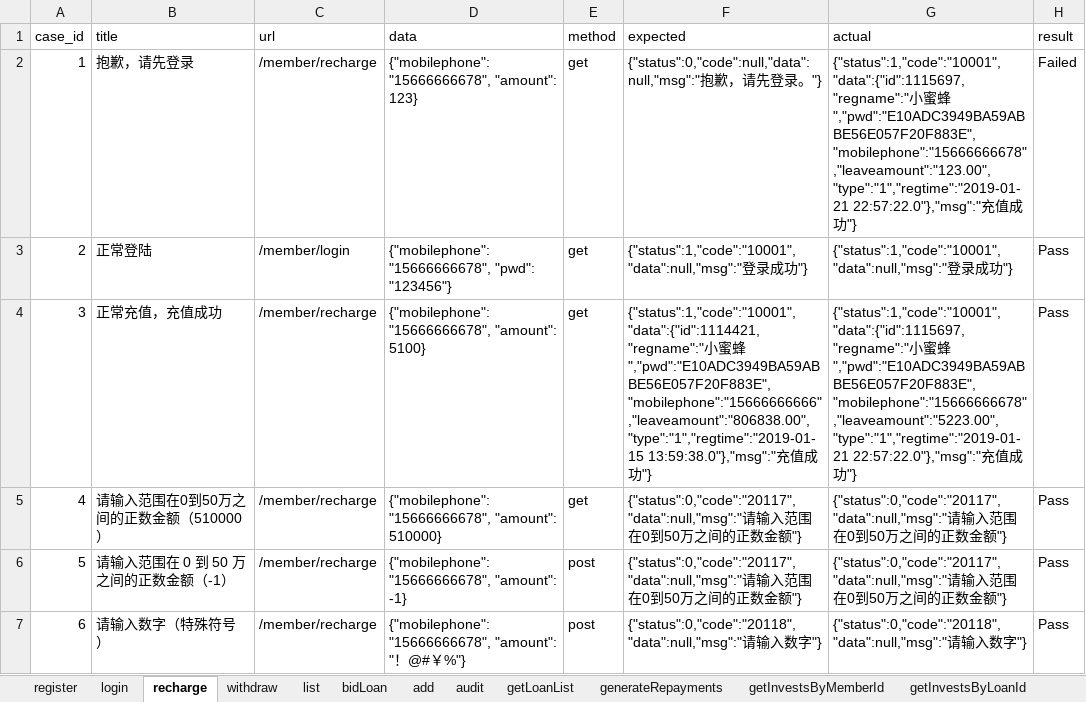
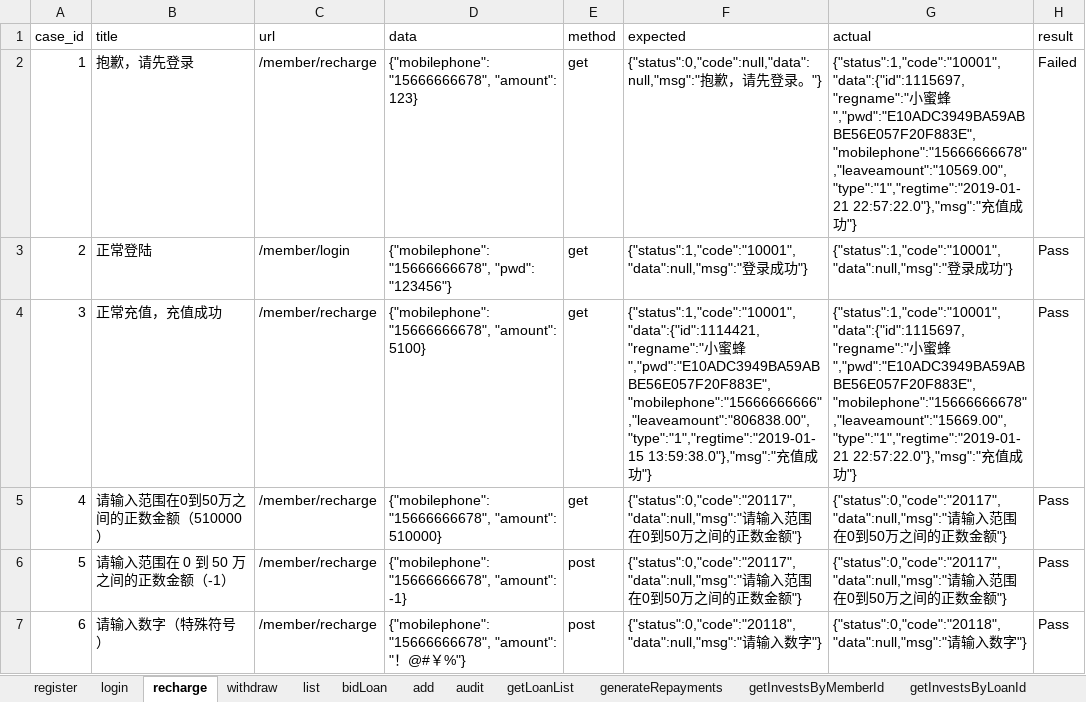
Before and after one commit to adou12138/python13-api-test, an Excel workbook: datas/luckytest.xlsx, sheet recharge, drawn as a sheet; only a part is shown; values as stored, in another font and other column widths than the file's, no borders; the diff names each change by its address in the sheet, - before the commit and + after, or states it on an @@ line.

```diff
--- a/datas/luckytest.xlsx (sheet recharge)
+++ b/datas/luckytest.xlsx (sheet recharge)
-G2 (actual): …蜜蜂","pwd":"E10ADC3949BA59ABBE56E057F20F883E","mobilephone":"15666666678","leaveamount":"123.00","type":"1","regtime":"2019-01-21 22:57:22.0"},"msg":"充…
+G2 (actual): …蜜蜂","pwd":"E10ADC3949BA59ABBE56E057F20F883E","mobilephone":"15666666678","leaveamount":"10569.00","type":"1","regtime":"2019-01-21 22:57:22.0"},"msg":"充…
-G4 (actual): …蜜蜂","pwd":"E10ADC3949BA59ABBE56E057F20F883E","mobilephone":"15666666678","leaveamount":"5223.00","type":"1","regtime":"2019-01-21 22:57:22.0"},"msg":"充…
+G4 (actual): …蜜蜂","pwd":"E10ADC3949BA59ABBE56E057F20F883E","mobilephone":"15666666678","leaveamount":"15669.00","type":"1","regtime":"2019-01-21 22:57:22.0"},"msg":"充…
```
Also changed, not shown: sheet add, sheet withdraw, 5 other files.
